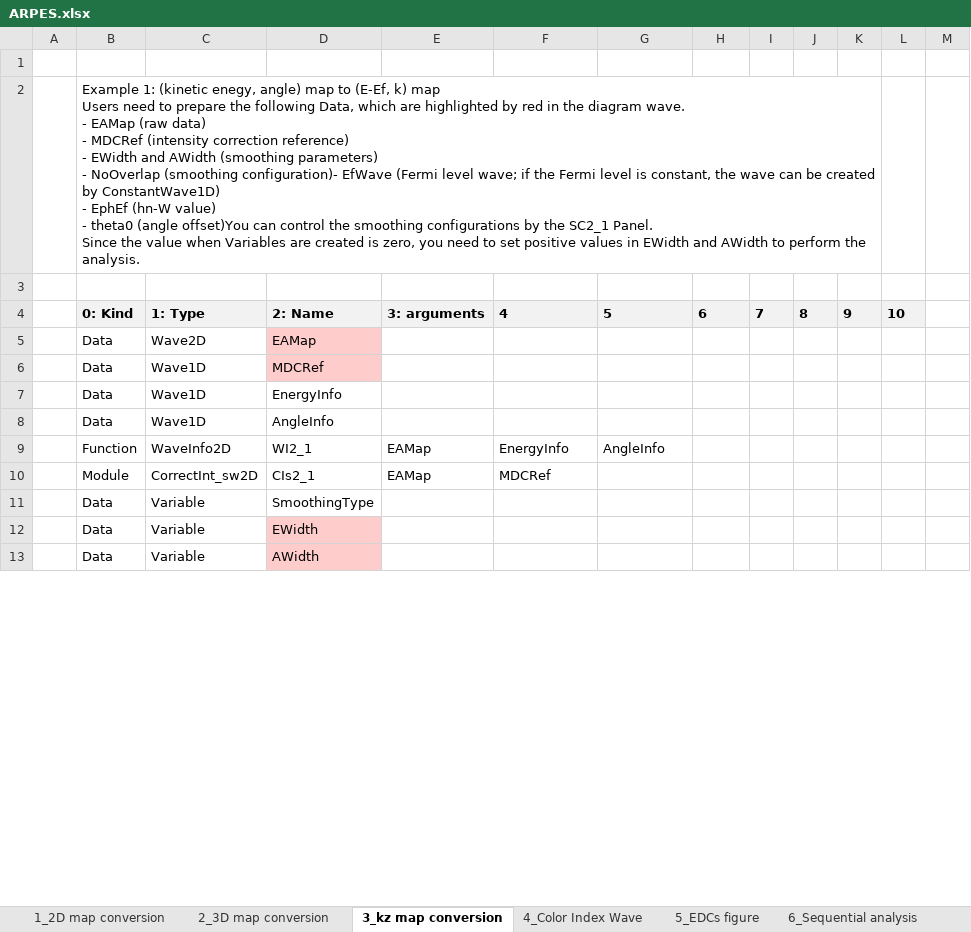
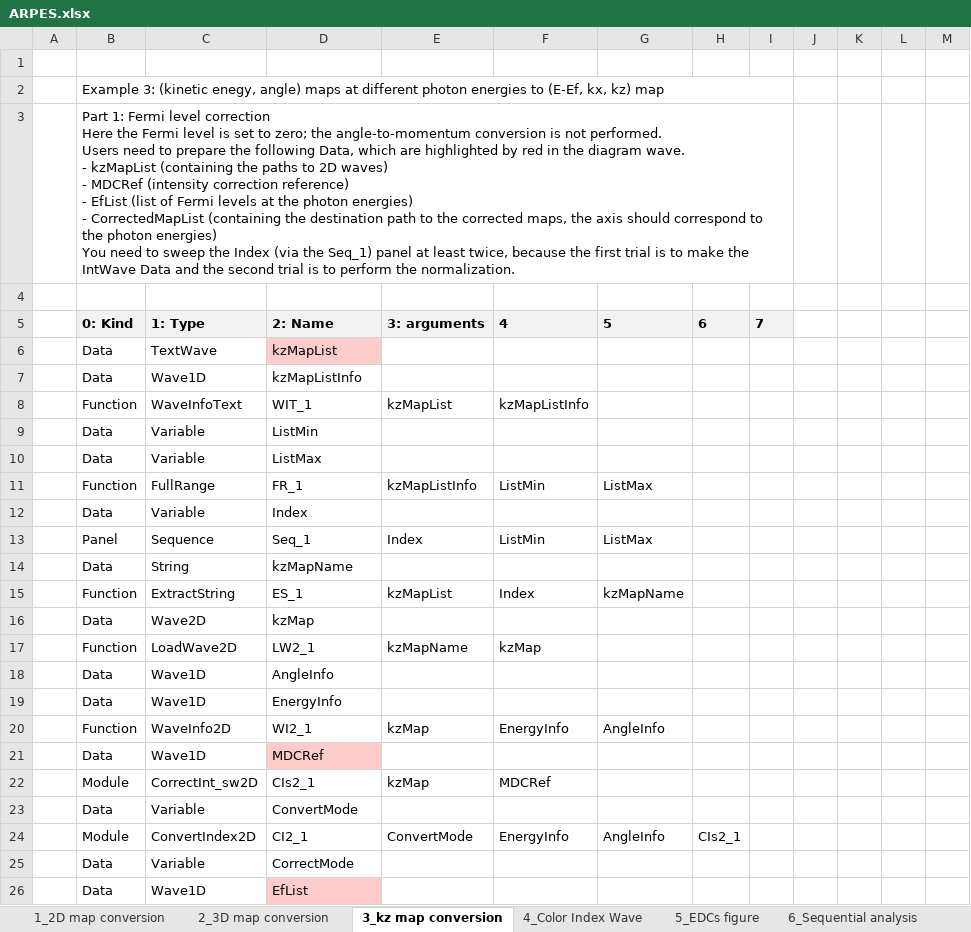
Before and after one commit to Hiroaki-Tanaka-0606/IgorAnalysisFramework, an Excel workbook: docs/ARPES.xlsx, sheet 3_kz map conversion, drawn as a sheet; only a part is shown; the shorter side is filled out with more unchanged rows; values as stored, in another font and other column widths than the file's, no borders; conditional formats not drawn; removed rows and columns are numbered as before the commit, all else as after; ↵ is a line break in a cell; the diff covers the shown part only; the diff names each change by its address in the sheet, - before the commit and + after, or states it on an @@ line.

```diff
--- a/docs/ARPES.xlsx (sheet 3_kz map conversion)
+++ b/docs/ARPES.xlsx (sheet 3_kz map conversion)
-B2: Example 1: (kinetic enegy, angle) map to (E-Ef, k) map ↵ Users need to prepare the following Data, which are highlighted by red in the diagram wave. ↵ - EAMap (raw data) ↵ - MDCRef (intensity correction reference) ↵ - EWidth and AWidth (smoothing parameters) ↵ - NoOverlap (smoothing configuration)- EfWave (Fermi level wave; if the Fermi level is constant, the wave can be created by ConstantWave1D) ↵ - EphEf (hn-W value) ↵ - theta0 (angle offset)You can control the smoothing configurations by the SC2_1 Panel. ↵ Since the value when Variables are created is zero, you need to set positive values in EWidth and AWidth to perform the analysis.
+B2: Example 3: (kinetic enegy, angle) maps at different photon energies to (E-Ef, kx, kz) map
-B2:K2 merged
+B2:I2 merged
+row 3:  | Part 1: Fermi level correction ↵ Here the Fermi level is set to zero; the angle-to-momentum conversion is not performed. ↵ Users need to prepare the following Data, which are highlighted by red in the diagram wave. ↵ - kzMapList (containing the paths to 2D waves) ↵ - MDCRef (intensity correction reference) ↵ - EfList (list of Fermi levels at the photon energies) ↵ - CorrectedMapList (containing the destination path to the corrected maps, the axis should correspond to the photon energies) ↵ You need to sweep the Index (via the Seq_1) panel at least twice, because the first trial is to make the IntWave Data and the second trial is to perform the normalization.
-J5: 8
+J5: (empty)
-J5:L5 fill: #F2F2F2
+J5:L5 fill: none
-K5: 9
+K5: (empty)
-L5: 10
+L5: (empty)
+row 6:  | Data | TextWave | kzMapList
+row 7:  | Data | Wave1D | kzMapListInfo
+row 8:  | Function | WaveInfoText | WIT_1 | kzMapList | kzMapListInfo
+row 9:  | Data | Variable | ListMin
+row 10:  | Data | Variable | ListMax
+row 11:  | Function | FullRange | FR_1 | kzMapListInfo | ListMin | ListMax
+row 12:  | Data | Variable | Index
+row 13:  | Panel | Sequence | Seq_1 | Index | ListMin | ListMax
+row 14:  | Data | String | kzMapName
+row 15:  | Function | ExtractString | ES_1 | kzMapList | Index | kzMapName
-D16: EAMap
+D16: kzMap
-D16 fill: #FFCCCC
+D16 fill: none
+row 17:  | Function | LoadWave2D | LW2_1 | kzMapName | kzMap
@@ row 8 moved to row 18: Data @@
@@ row 7 moved to row 19: Data @@
+row 20:  | Function | WaveInfo2D | WI2_1 | kzMap | EnergyInfo | AngleInfo
-row 9:  | Function | WaveInfo2D | WI2_1 | EAMap | EnergyInfo | AngleInfo
-E22: EAMap
+E22: kzMap
-D23: SmoothingType
+D23: ConvertMode
+row 24:  | Module | ConvertIndex2D | CI2_1 | ConvertMode | EnergyInfo | AngleInfo | CIs2_1
+row 25:  | Data | Variable | CorrectMode
+row 26:  | Data | Wave1D | EfList
```
Also changed, not shown: 29 added rows, 12 removed rows, 3 moved rows and 4 edited cells elsewhere in this sheet, sheet 6_Sequential analysis.
